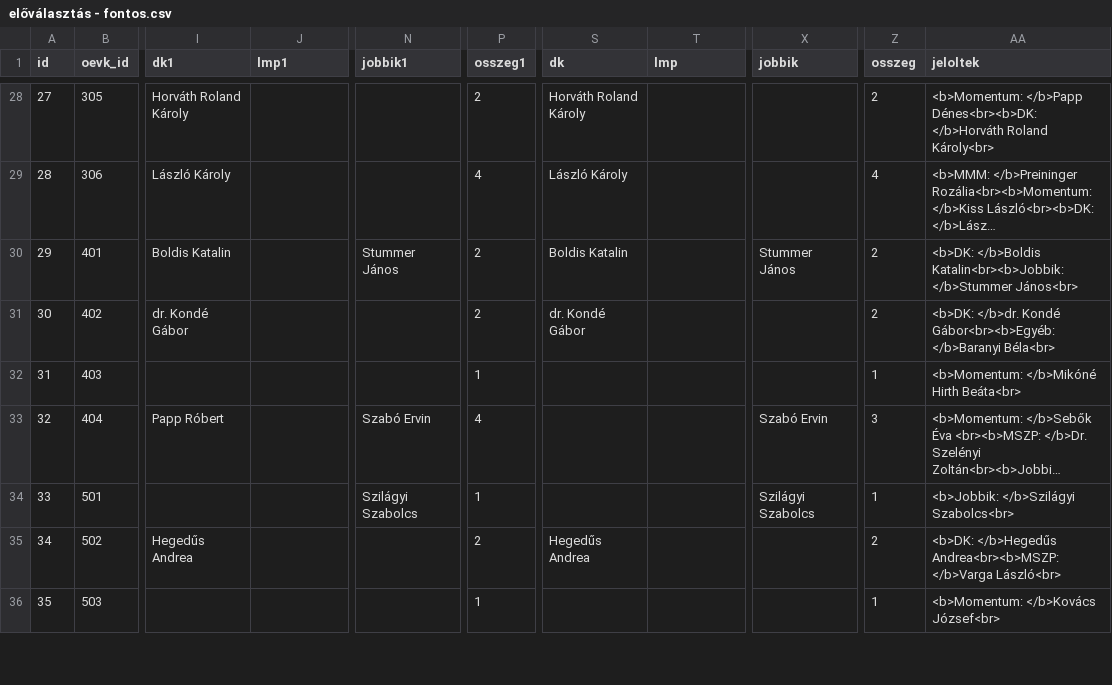
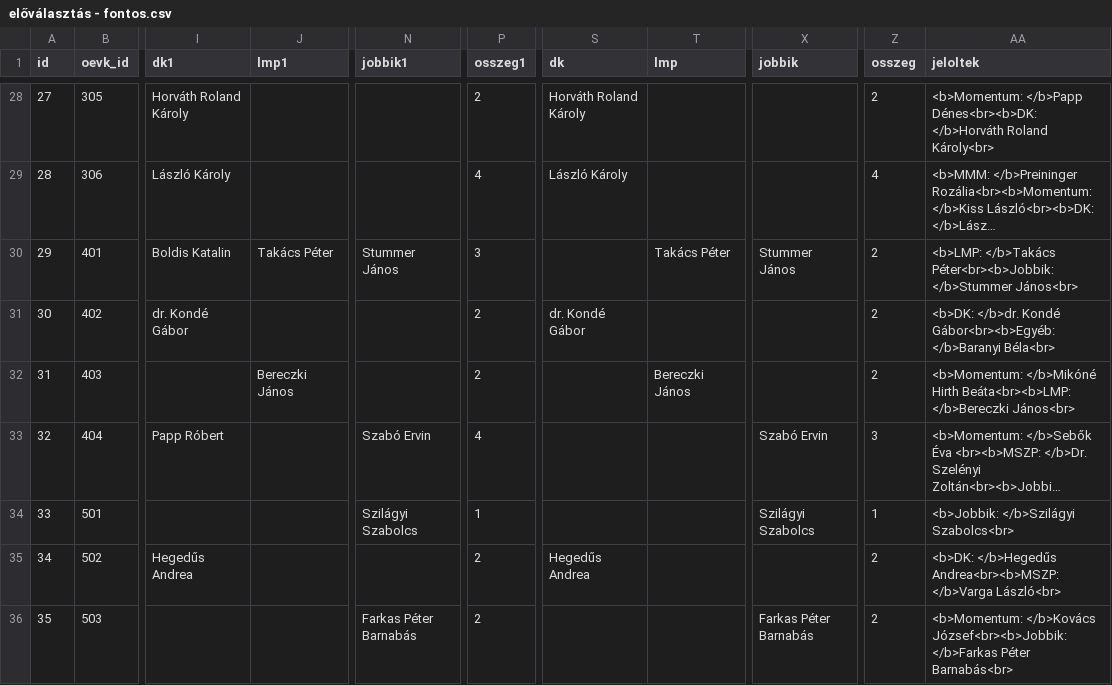
Before and after one commit to szabokrissz96/valterk, a CSV file: előválasztás - fontos.csv, drawn as a sheet; only a part is shown, gaps mark what is left out; long unchanged cells end in …; the diff covers the shown part only; the diff names each change by its address in the sheet, - before the commit and + after, or states it on an @@ line.

Commit message:
Update előválasztás - fontos.csv

```diff
--- a/előválasztás - fontos.csv
+++ b/előválasztás - fontos.csv
-J30 (lmp1): (empty)
+J30 (lmp1): Takács Péter
-P30 (osszeg1): 2
+P30 (osszeg1): 3
-S30 (dk): Boldis Katalin
+S30 (dk): (empty)
-T30 (lmp): (empty)
+T30 (lmp): Takács Péter
-AA30 (jeloltek): <b>DK: </b>Boldis Katalin<br><b>Jobbik: </b>Stummer János<br>
+AA30 (jeloltek): <b>LMP: </b>Takács Péter<br><b>Jobbik: </b>Stummer János<br>
-J32 (lmp1): (empty)
+J32 (lmp1): Bereczki János
-P32 (osszeg1): 1
+P32 (osszeg1): 2
-T32 (lmp): (empty)
+T32 (lmp): Bereczki János
-Z32 (osszeg): 1
+Z32 (osszeg): 2
-AA32 (jeloltek): …</b>Mikóné Hirth Beáta<br>
+AA32 (jeloltek): …</b>Mikóné Hirth Beáta<br><b>LMP: </b>Bereczki János<br>
-N36 (jobbik1): (empty)
+N36 (jobbik1): Farkas Péter Barnabás
-P36 (osszeg1): 1
+P36 (osszeg1): 2
-X36 (jobbik): (empty)
+X36 (jobbik): Farkas Péter Barnabás
-Z36 (osszeg): 1
+Z36 (osszeg): 2
-AA36 (jeloltek): <b>Momentum: </b>Kovács József<br>
+AA36 (jeloltek): <b>Momentum: </b>Kovács József<br><b>Jobbik: </b>Farkas Péter Barnabás<br>
```
Also changed, not shown: 87 edited cells elsewhere in this file.
